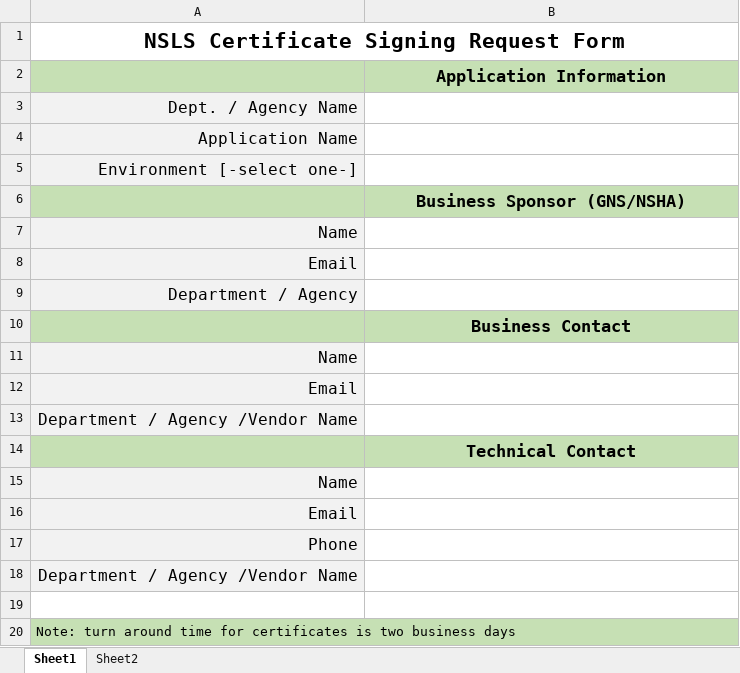
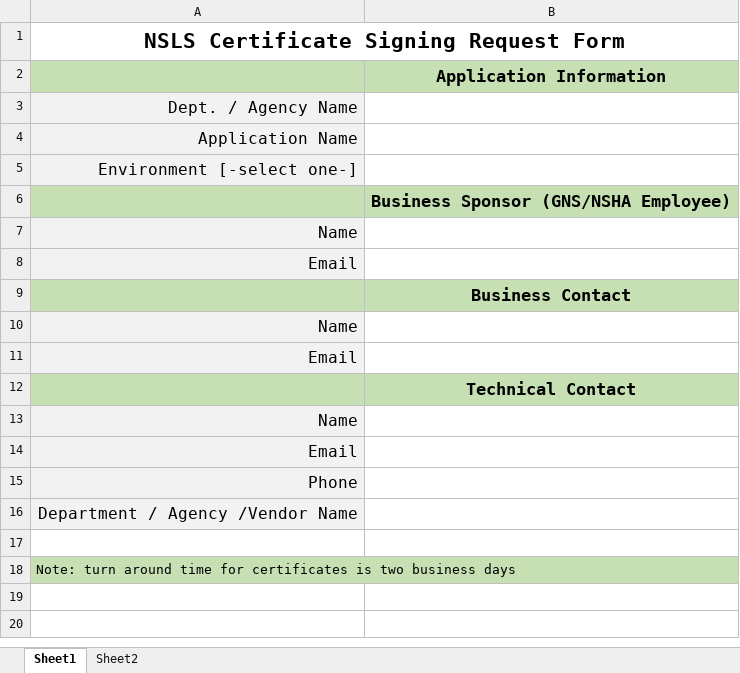
Before and after one commit to Digital-Platform-Services/My-NS-Account, an Excel workbook: Forms/NSLS Certificate Signing Request Form.xlsx, sheet Sheet1, drawn as a sheet; values as stored, in another font and other column widths than the file's, no borders; charts and pictures not drawn; the diff names each change by its address in the sheet, - before the commit and + after, or states it on an @@ line.

Commit message:
Update NSLS Certificate Signing Request Form.xlsx

```diff
--- a/Forms/NSLS Certificate Signing Request Form.xlsx (sheet Sheet1)
+++ b/Forms/NSLS Certificate Signing Request Form.xlsx (sheet Sheet1)
-B6: Business Sponsor (GNS/NSHA)
+B6: Business Sponsor (GNS/NSHA Employee)
-row 9: Department / Agency
-row 13: Department / Agency /Vendor Name
```
